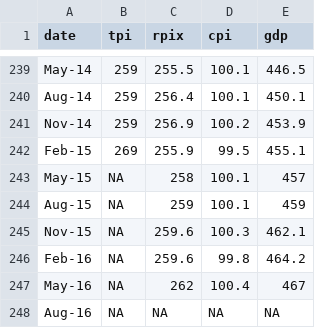
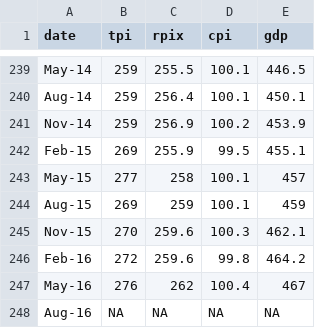
Before and after one commit to mammykins/App-forecast, a CSV file: master_data.csv, drawn as a sheet; only a part is shown, gaps mark what is left out.

Commit message:
Bray A. approved, caveat updated and tpi data added

```diff
--- a/master_data.csv
+++ b/master_data.csv
@@ -242,7 +242,7 @@ Nov-14,259,256.9,100.2,453.9
 Feb-15,269,255.9,99.5,455.1
-May-15,NA,258,100.1,457
-Aug-15,NA,259,100.1,459
-Nov-15,NA,259.6,100.3,462.1
-Feb-16,NA,259.6,99.8,464.2
-May-16,NA,262,100.4,467
+May-15,277,258,100.1,457
+Aug-15,269,259,100.1,459
+Nov-15,270,259.6,100.3,462.1
+Feb-16,272,259.6,99.8,464.2
+May-16,276,262,100.4,467
 Aug-16,NA,NA,NA,NA
```
Also changed, not shown: 3 other files.
